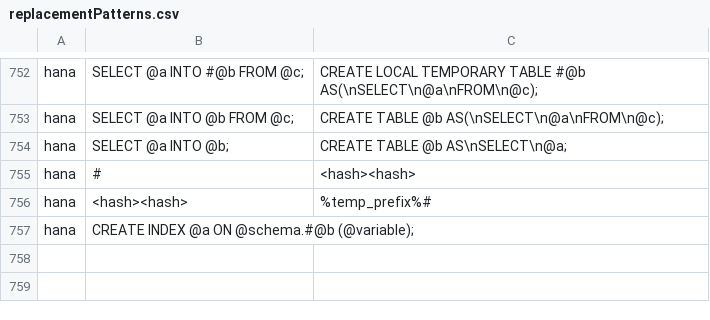
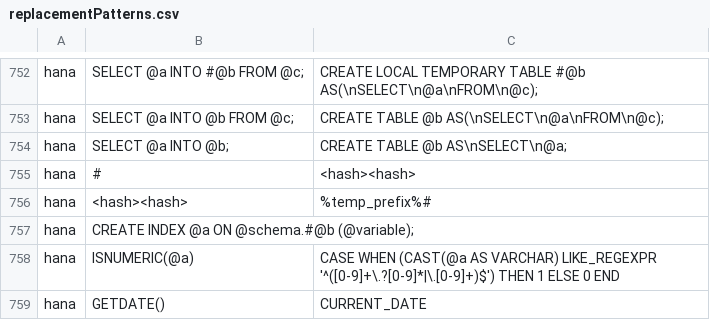
Before and after one commit to alp-os/alp-SqlRender, a CSV file: inst/csv/replacementPatterns.csv, drawn as a sheet; only a part is shown, gaps mark what is left out; the diff names each change by its address in the sheet, - before the commit and + after, or states it on an @@ line.

Commit message:
Add HANA translation support for ISNUMERIC() and GETDATE()

```diff
--- a/inst/csv/replacementPatterns.csv
+++ b/inst/csv/replacementPatterns.csv
+row 758: hana | ISNUMERIC(@a) | CASE WHEN (CAST(@a AS VARCHAR) LIKE_REGEXPR '^([0-9]+\.?[0-9]*|\.[0-9]+)$') THEN 1 ELSE 0 END
+row 759: hana | GETDATE() | CURRENT_DATE
```
